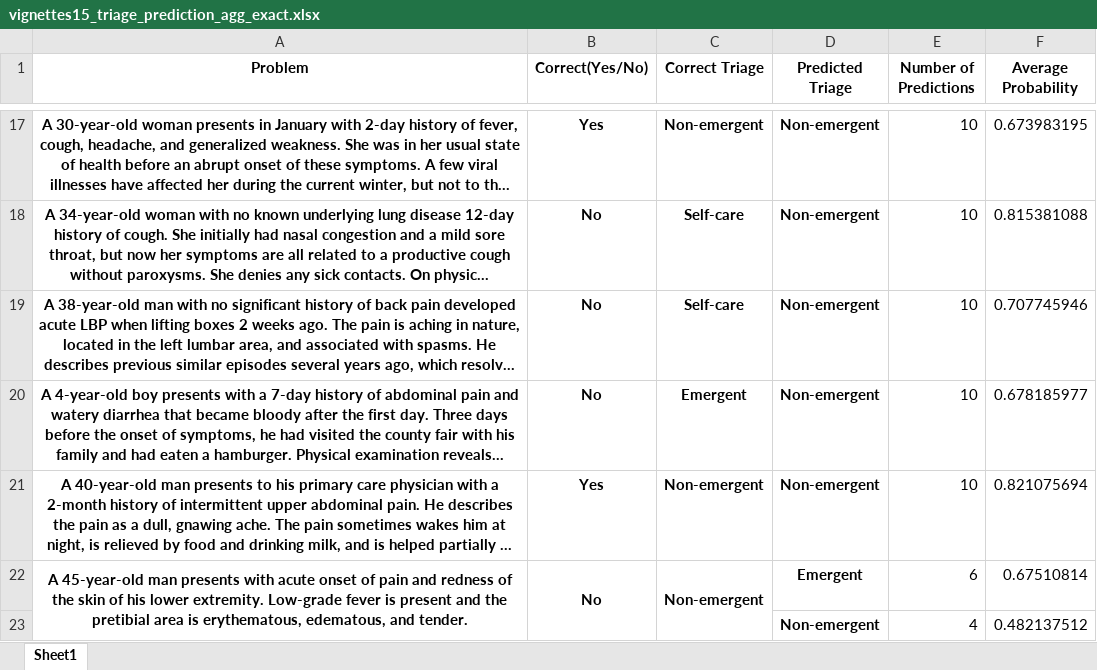
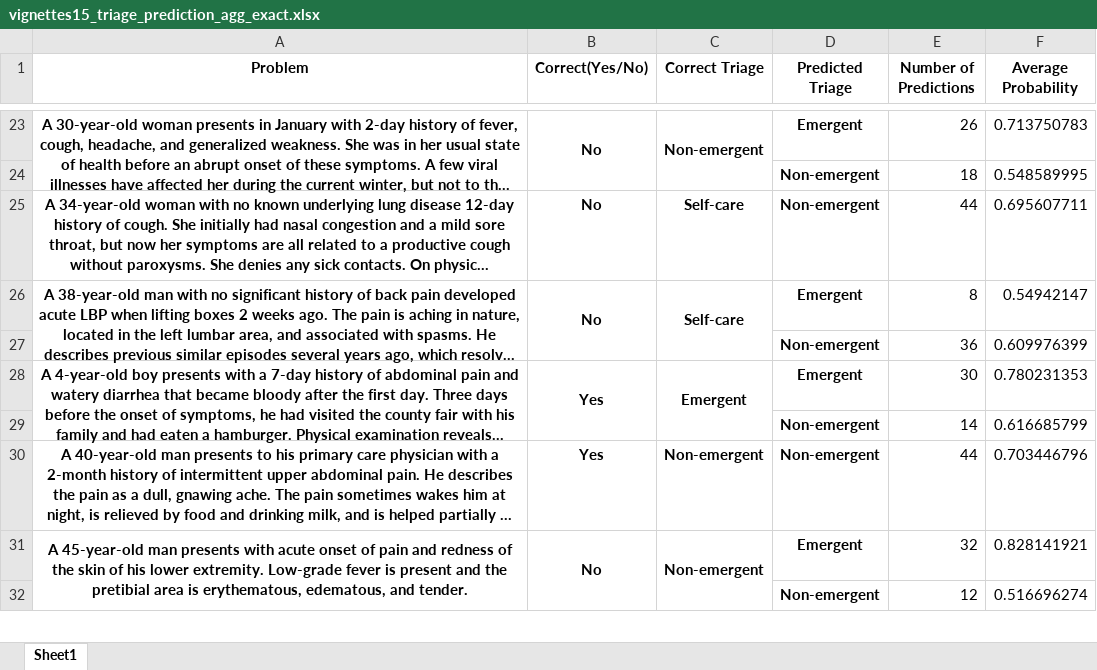
Before and after one commit to beamlab-hsph/gpt3-clinical-vignettes, an Excel workbook: data/processed/vignettes15_triage_prediction_agg_exact.xlsx, sheet Sheet1, drawn as a sheet; only a part is shown, gaps mark what is left out; long unchanged cells end in …; values as stored, in another font and other column widths than the file's, no borders; removed rows and columns are numbered as before the commit, all else as after; the diff covers the shown part only; the diff names each change by its address in the sheet, - before the commit and + after, or states it on an @@ line.

```diff
--- a/data/processed/vignettes15_triage_prediction_agg_exact.xlsx (sheet Sheet1)
+++ b/data/processed/vignettes15_triage_prediction_agg_exact.xlsx (sheet Sheet1)
+A23:A24 merged
-B23 (Correct(Yes/No)): Yes
+B23 (Correct(Yes/No)): No
+B23:B24 merged
+C23:C24 merged
-D23 (Predicted Triage): Non-emergent
+D23 (Predicted Triage): Emergent
-E23 (Number of Predictions): 10
+E23 (Number of Predictions): 26
-F23 (Average Probability): 0.673983195
+F23 (Average Probability): 0.713750783
+row 24:  |  |  | Non-emergent | 18 | 0.548589995
-E25 (Number of Predictions): 10
+E25 (Number of Predictions): 44
-F25 (Average Probability): 0.815381088
+F25 (Average Probability): 0.695607711
+A26:A27 merged
+B26:B27 merged
+C26:C27 merged
-D26 (Predicted Triage): Non-emergent
+D26 (Predicted Triage): Emergent
-E26 (Number of Predictions): 10
+E26 (Number of Predictions): 8
-F26 (Average Probability): 0.707745946
+F26 (Average Probability): 0.54942147
+row 27:  |  |  | Non-emergent | 36 | 0.609976399
+A28:A29 merged
-B28 (Correct(Yes/No)): No
+B28 (Correct(Yes/No)): Yes
+B28:B29 merged
+C28:C29 merged
-D28 (Predicted Triage): Non-emergent
+D28 (Predicted Triage): Emergent
-E28 (Number of Predictions): 10
+E28 (Number of Predictions): 30
-F28 (Average Probability): 0.678185977
+F28 (Average Probability): 0.780231353
+row 29:  |  |  | Non-emergent | 14 | 0.616685799
-E30 (Number of Predictions): 10
+E30 (Number of Predictions): 44
-F30 (Average Probability): 0.821075694
+F30 (Average Probability): 0.703446796
-E31 (Number of Predictions): 6
+E31 (Number of Predictions): 32
-F31 (Average Probability): 0.67510814
+F31 (Average Probability): 0.828141921
-row 23:  |  |  | Non-emergent | 4 | 0.482137512
+row 32:  |  |  | Non-emergent | 12 | 0.516696274
```
Also changed, not shown: 30 added rows, 13 removed rows, 98 edited cells and merged cells elsewhere in this sheet, data/processed/vignettes20_triage_prediction_agg_dichotomized.xlsx, data/processed/vignettes20_triage_prediction_agg_exact.xlsx, 5 other files.
